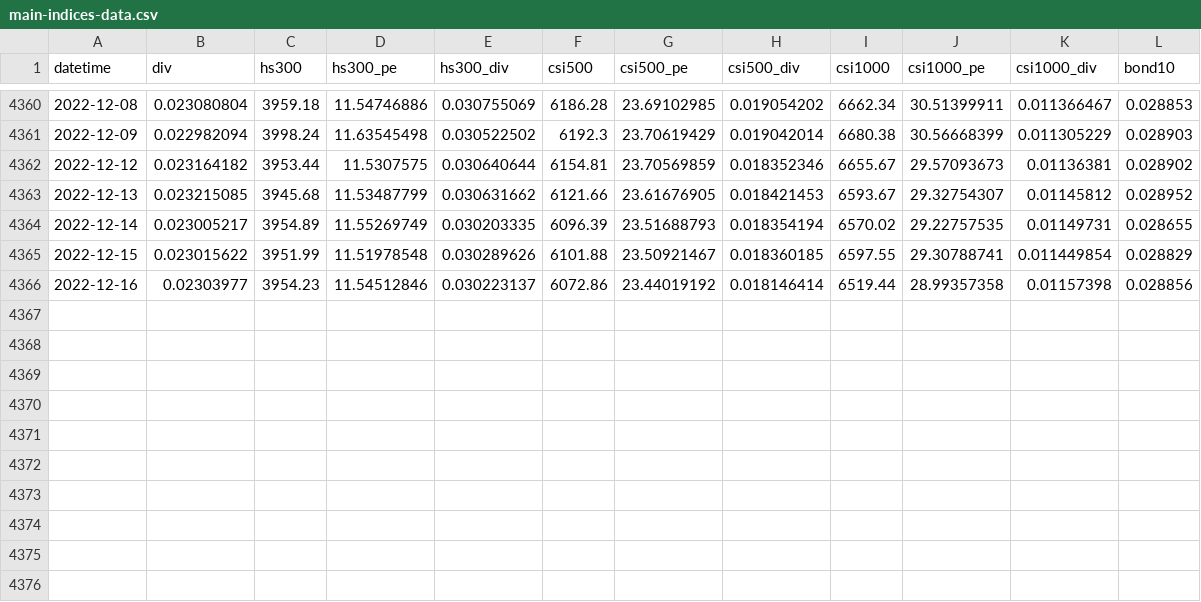
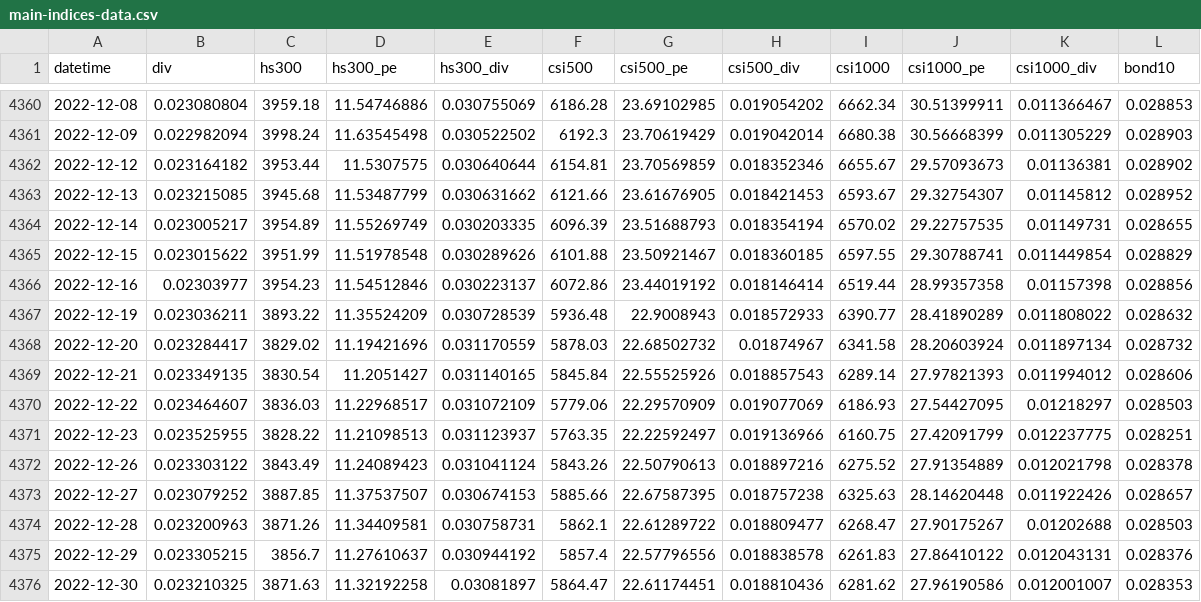
Before and after one commit to hdouhua/pick-up-python, a CSV file: inv/res/main-indices-data.csv, drawn as a sheet; only a part is shown, gaps mark what is left out.

```diff
--- a/inv/res/main-indices-data.csv
+++ b/inv/res/main-indices-data.csv
@@ -4366 +4366,11 @@ datetime,div,hs300,hs300_pe,hs300_div,csi500,csi500_pe,csi500_div,csi1000,csi100
 2022-12-16,0.02303977,3954.23,11.54512846,0.030223137,6072.86,23.44019192,0.018146414,6519.44,28.99357358,0.01157398,0.028856
+2022-12-19,0.023036211,3893.22,11.35524209,0.030728539,5936.48,22.9008943,0.018572933,6390.77,28.41890289,0.011808022,0.028632
+2022-12-20,0.023284417,3829.02,11.19421696,0.031170559,5878.03,22.68502732,0.01874967,6341.58,28.20603924,0.011897134,0.028732
+2022-12-21,0.023349135,3830.54,11.2051427,0.031140165,5845.84,22.55525926,0.018857543,6289.14,27.97821393,0.011994012,0.028606
+2022-12-22,0.023464607,3836.03,11.22968517,0.031072109,5779.06,22.29570909,0.019077069,6186.93,27.54427095,0.01218297,0.028503
+2022-12-23,0.023525955,3828.22,11.21098513,0.031123937,5763.35,22.22592497,0.019136966,6160.75,27.42091799,0.012237775,0.028251
+2022-12-26,0.023303122,3843.49,11.24089423,0.031041124,5843.26,22.50790613,0.018897216,6275.52,27.91354889,0.012021798,0.028378
+2022-12-27,0.023079252,3887.85,11.37537507,0.030674153,5885.66,22.67587395,0.018757238,6325.63,28.14620448,0.011922426,0.028657
+2022-12-28,0.023200963,3871.26,11.34409581,0.030758731,5862.1,22.61289722,0.018809477,6268.47,27.90175267,0.01202688,0.028503
+2022-12-29,0.023305215,3856.7,11.27610637,0.030944192,5857.4,22.57796556,0.018838578,6261.83,27.86410122,0.012043131,0.028376
+2022-12-30,0.023210325,3871.63,11.32192258,0.03081897,5864.47,22.61174451,0.018810436,6281.62,27.96190586,0.012001007,0.028353
```
Also changed, not shown: inv/res/399997.csv, 9 other files.
